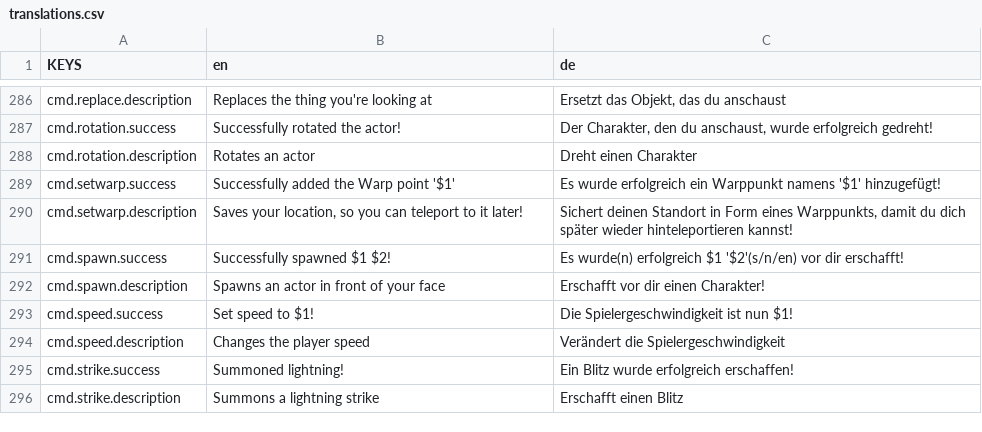
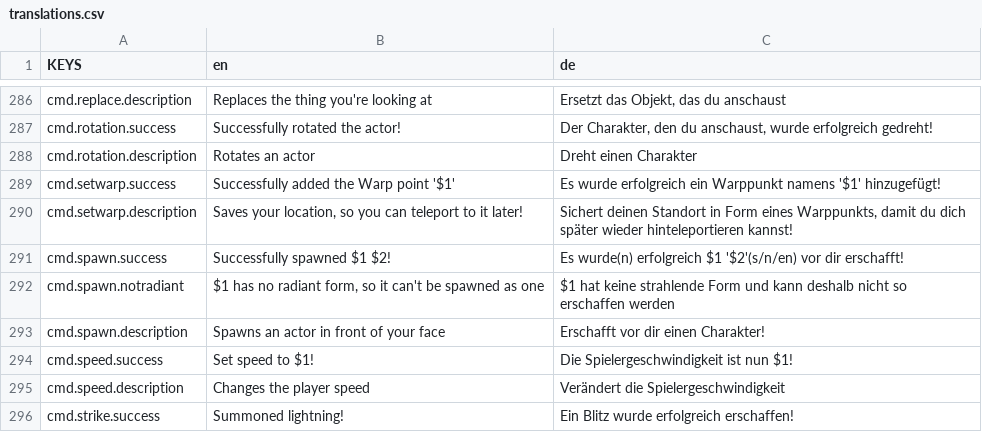
Before and after one commit to ThatFinn/Starlight, a CSV file: Essentials/translations.csv, drawn as a sheet; only a part is shown, gaps mark what is left out; the shorter side is filled out with more unchanged rows; the diff names each change by its address in the sheet, - before the commit and + after, or states it on an @@ line.

Commit message:
Spawn command radiant check

```diff
--- a/Essentials/translations.csv
+++ b/Essentials/translations.csv
+row 292: cmd.spawn.notradiant | $1 has no radiant form, so it can't be spawned as one | $1 hat keine strahlende Form und kann deshalb nicht so erschaffen werden
```
Also changed, not shown: 1 other file.
